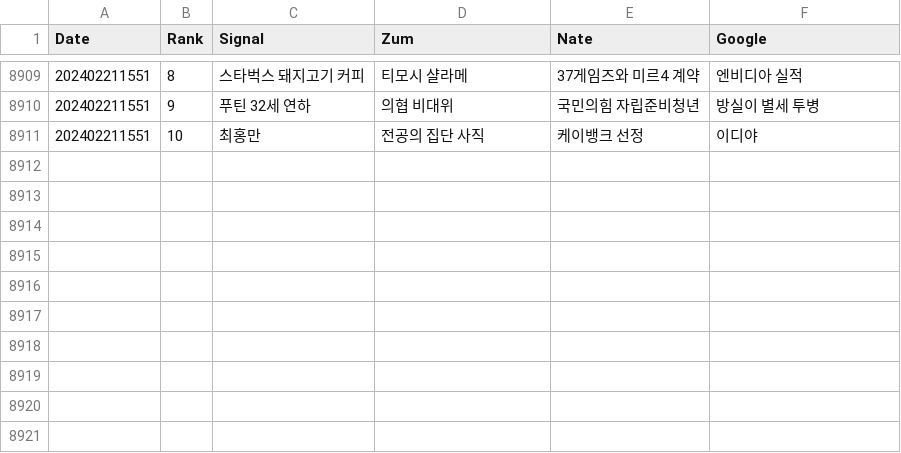
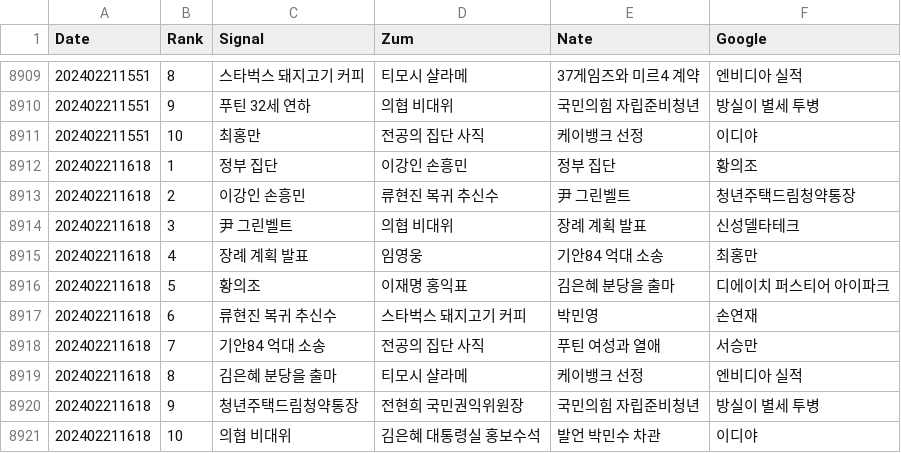
Before and after one commit to TrackerIssues/0301_TeleCollectData, a CSV file: dfKeyWord.csv, drawn as a sheet; only a part is shown, gaps mark what is left out.

Commit message:
Auto - Update data!

```diff
--- a/dfKeyWord.csv
+++ b/dfKeyWord.csv
@@ -8911 +8911,11 @@ Date,Rank,Signal,Zum,Nate,Google
 202402211551,10,최홍만,전공의 집단 사직,케이뱅크 선정,이디야
+202402211618,1,정부 집단,이강인 손흥민,정부 집단,황의조
+202402211618,2,이강인 손흥민,류현진 복귀 추신수,尹 그린벨트,청년주택드림청약통장
+202402211618,3,尹 그린벨트,의협 비대위,장례 계획 발표,신성델타테크
+202402211618,4,장례 계획 발표,임영웅,기안84 억대 소송,최홍만
+202402211618,5,황의조,이재명 홍익표,김은혜 분당을 출마,디에이치 퍼스티어 아이파크
+202402211618,6,류현진 복귀 추신수,스타벅스 돼지고기 커피,박민영,손연재
+202402211618,7,기안84 억대 소송,전공의 집단 사직,푸틴 여성과 열애,서승만
+202402211618,8,김은혜 분당을 출마,티모시 샬라메,케이뱅크 선정,엔비디아 실적
+202402211618,9,청년주택드림청약통장,전현희 국민권익위원장,국민의힘 자립준비청년,방실이 별세 투병
+202402211618,10,의협 비대위,김은혜 대통령실 홍보수석,발언 박민수 차관,이디야
```
Also changed, not shown: dfMsg.csv.
